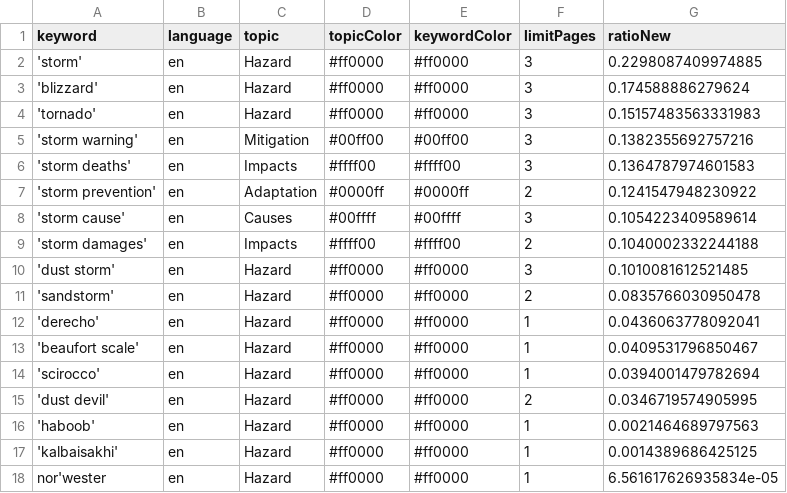
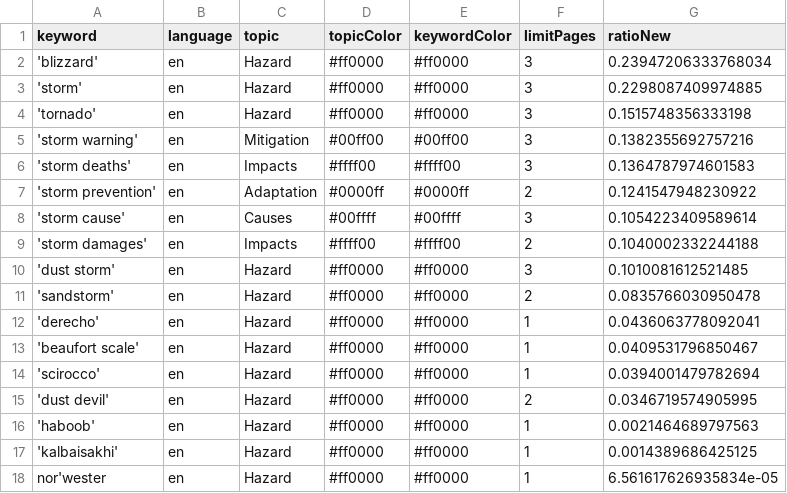
Before and after one commit to friedhumb-news/stormIsComing, a CSV file: keywords.csv, drawn as a sheet.

```diff
--- a/keywords.csv
+++ b/keywords.csv
@@ -1,5 +1,5 @@
 keyword,language,topic,topicColor,keywordColor,limitPages,ratioNew
+'blizzard',en,Hazard,#ff0000,#ff0000,3,0.23947206333768034
 'storm',en,Hazard,#ff0000,#ff0000,3,0.2298087409974885
-'blizzard',en,Hazard,#ff0000,#ff0000,3,0.174588886279624
-'tornado',en,Hazard,#ff0000,#ff0000,3,0.15157483563331983
+'tornado',en,Hazard,#ff0000,#ff0000,3,0.1515748356333198
 'storm warning',en,Mitigation,#00ff00,#00ff00,3,0.1382355692757216
```
Also changed, not shown: 2 other files.
